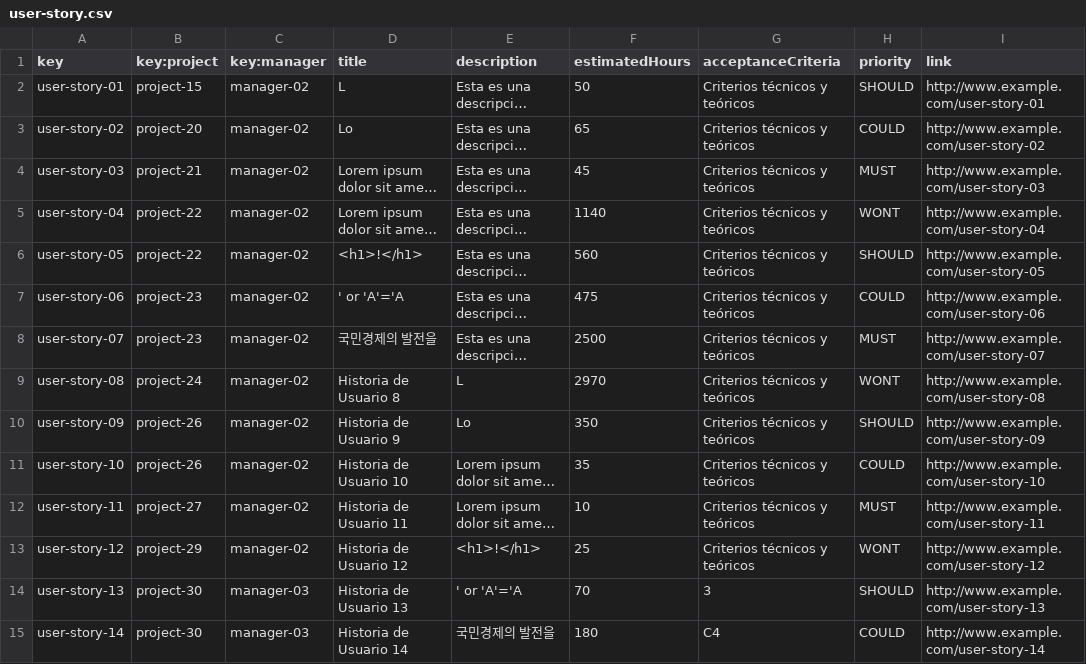
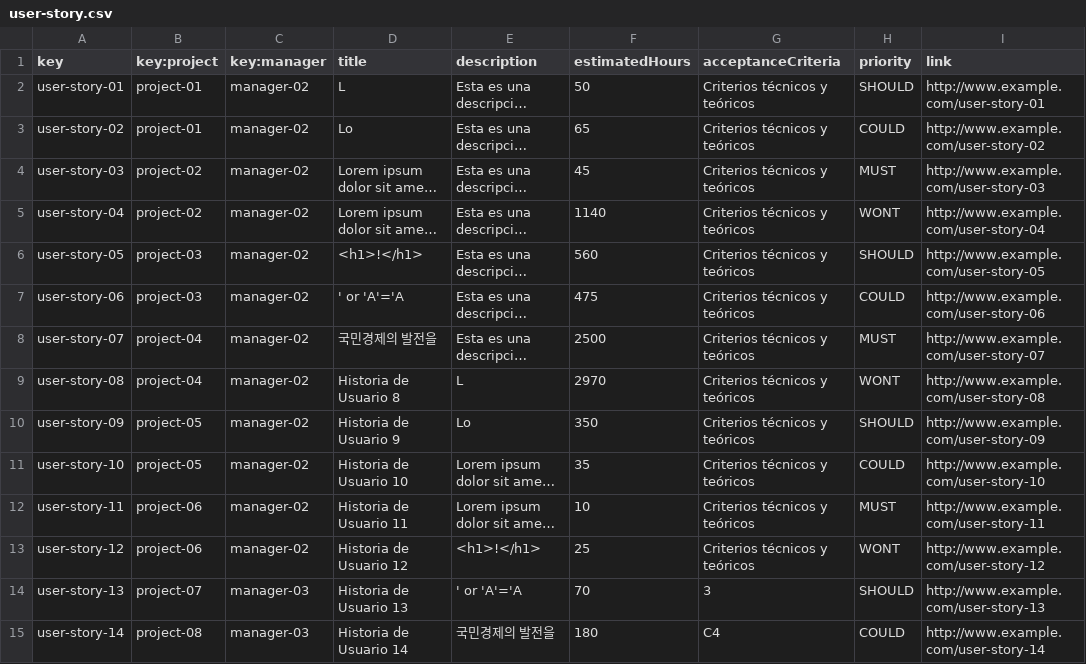
Before and after one commit to jormunrod/Acme-SF-24.1.1, a CSV file: src/main/webapp/WEB-INF/resources/sample-data/user-story.csv, drawn as a sheet; only a part is shown; long unchanged cells end in …; the diff covers the shown part only; the diff names each change by its address in the sheet, - before the commit and + after, or states it on an @@ line.

```diff
--- a/src/main/webapp/WEB-INF/resources/sample-data/user-story.csv
+++ b/src/main/webapp/WEB-INF/resources/sample-data/user-story.csv
-B2 (key:project): project-15
+B2 (key:project): project-01
-B3 (key:project): project-20
+B3 (key:project): project-01
-B4 (key:project): project-21
+B4 (key:project): project-02
-B5 (key:project): project-22
+B5 (key:project): project-02
-B6 (key:project): project-22
+B6 (key:project): project-03
-B7 (key:project): project-23
+B7 (key:project): project-03
-B8 (key:project): project-23
+B8 (key:project): project-04
-B9 (key:project): project-24
+B9 (key:project): project-04
-B10:B11 (key:project): project-26
+B10:B11 (key:project): project-05
-B12 (key:project): project-27
+B12 (key:project): project-06
-B13 (key:project): project-29
+B13 (key:project): project-06
-B14 (key:project): project-30
+B14 (key:project): project-07
-B15 (key:project): project-30
+B15 (key:project): project-08
```
Also changed, not shown: 34 edited cells elsewhere in this file.
